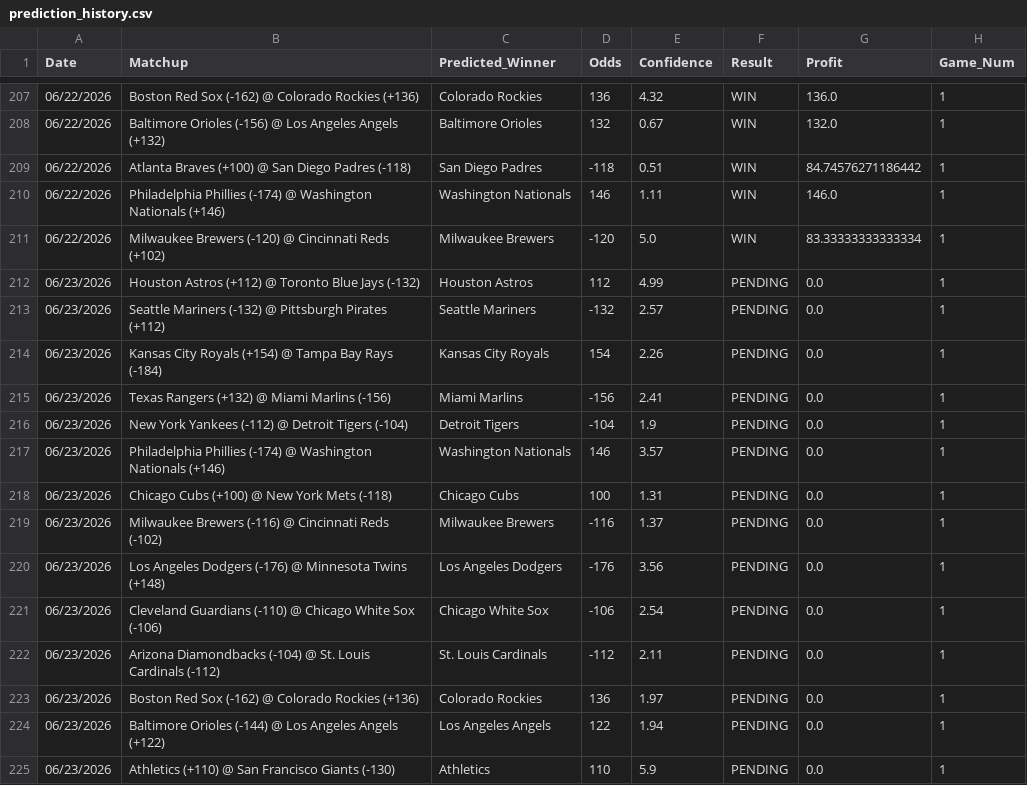
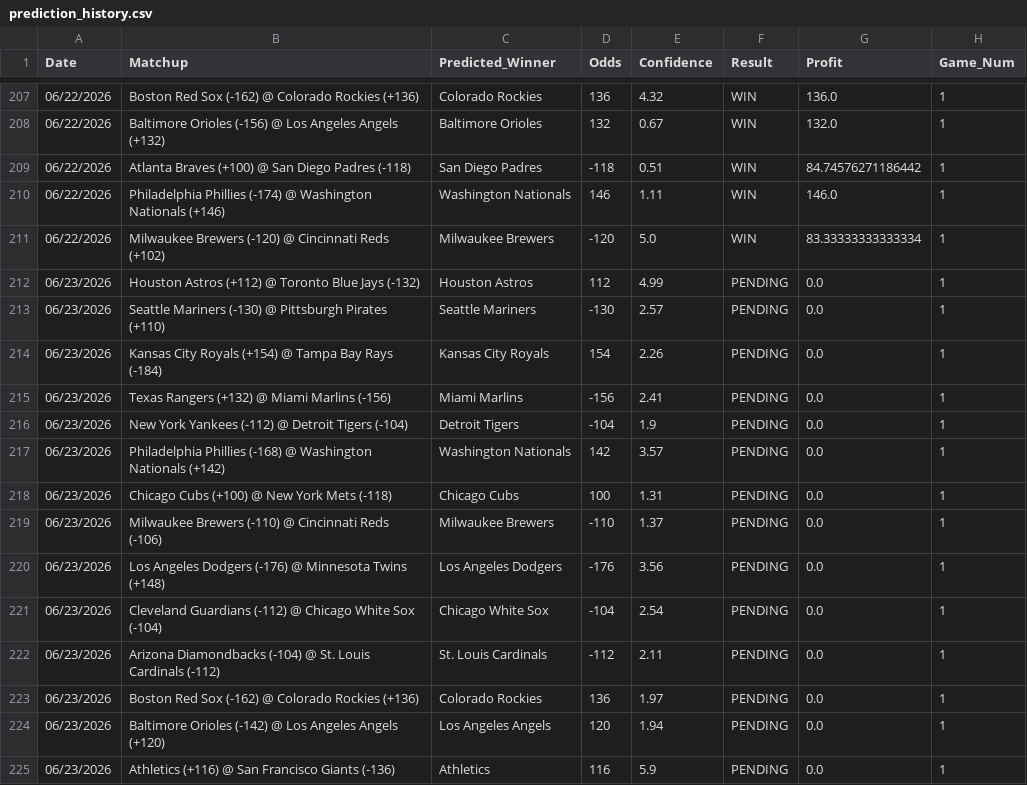
Before and after one commit to HHRUS90/mlb-edge-analyzer, a CSV file: prediction_history.csv, drawn as a sheet; only a part is shown, gaps mark what is left out.

```diff
--- a/prediction_history.csv
+++ b/prediction_history.csv
@@ -212,3 +212,3 @@ Date,Matchup,Predicted_Winner,Odds,Confidence,Result,Profit,Game_Num
 06/23/2026,Houston Astros (+112) @ Toronto Blue Jays (-132),Houston Astros,112,4.99,PENDING,0.0,1
-06/23/2026,Seattle Mariners (-132) @ Pittsburgh Pirates (+112),Seattle Mariners,-132,2.57,PENDING,0.0,1
+06/23/2026,Seattle Mariners (-130) @ Pittsburgh Pirates (+110),Seattle Mariners,-130,2.57,PENDING,0.0,1
 06/23/2026,Kansas City Royals (+154) @ Tampa Bay Rays (-184),Kansas City Royals,154,2.26,PENDING,0.0,1
@@ -216,10 +216,10 @@ Date,Matchup,Predicted_Winner,Odds,Confidence,Result,Profit,Game_Num
 06/23/2026,New York Yankees (-112) @ Detroit Tigers (-104),Detroit Tigers,-104,1.9,PENDING,0.0,1
-06/23/2026,Philadelphia Phillies (-174) @ Washington Nationals (+146),Washington Nationals,146,3.57,PENDING,0.0,1
+06/23/2026,Philadelphia Phillies (-168) @ Washington Nationals (+142),Washington Nationals,142,3.57,PENDING,0.0,1
 06/23/2026,Chicago Cubs (+100) @ New York Mets (-118),Chicago Cubs,100,1.31,PENDING,0.0,1
-06/23/2026,Milwaukee Brewers (-116) @ Cincinnati Reds (-102),Milwaukee Brewers,-116,1.37,PENDING,0.0,1
+06/23/2026,Milwaukee Brewers (-110) @ Cincinnati Reds (-106),Milwaukee Brewers,-110,1.37,PENDING,0.0,1
 06/23/2026,Los Angeles Dodgers (-176) @ Minnesota Twins (+148),Los Angeles Dodgers,-176,3.56,PENDING,0.0,1
-06/23/2026,Cleveland Guardians (-110) @ Chicago White Sox (-106),Chicago White Sox,-106,2.54,PENDING,0.0,1
+06/23/2026,Cleveland Guardians (-112) @ Chicago White Sox (-104),Chicago White Sox,-104,2.54,PENDING,0.0,1
 06/23/2026,Arizona Diamondbacks (-104) @ St. Louis Cardinals (-112),St. Louis Cardinals,-112,2.11,PENDING,0.0,1
 06/23/2026,Boston Red Sox (-162) @ Colorado Rockies (+136),Colorado Rockies,136,1.97,PENDING,0.0,1
-06/23/2026,Baltimore Orioles (-144) @ Los Angeles Angels (+122),Los Angeles Angels,122,1.94,PENDING,0.0,1
-06/23/2026,Athletics (+110) @ San Francisco Giants (-130),Athletics,110,5.9,PENDING,0.0,1
+06/23/2026,Baltimore Orioles (-142) @ Los Angeles Angels (+120),Los Angeles Angels,120,1.94,PENDING,0.0,1
+06/23/2026,Athletics (+116) @ San Francisco Giants (-136),Athletics,116,5.9,PENDING,0.0,1
```
Also changed, not shown: 2 other files.
